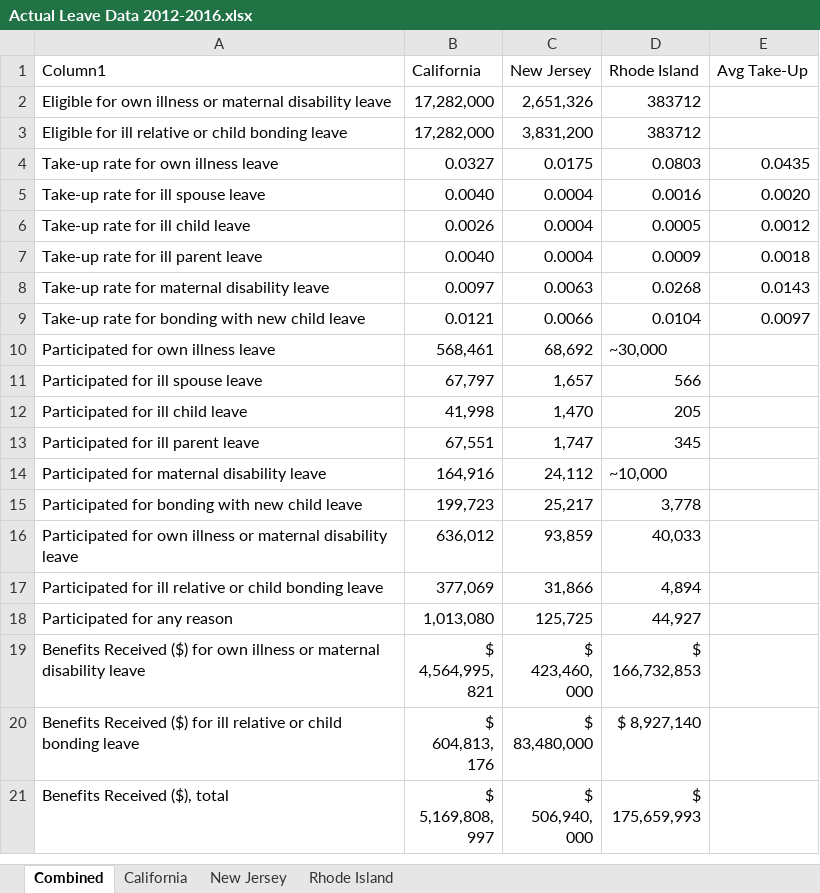
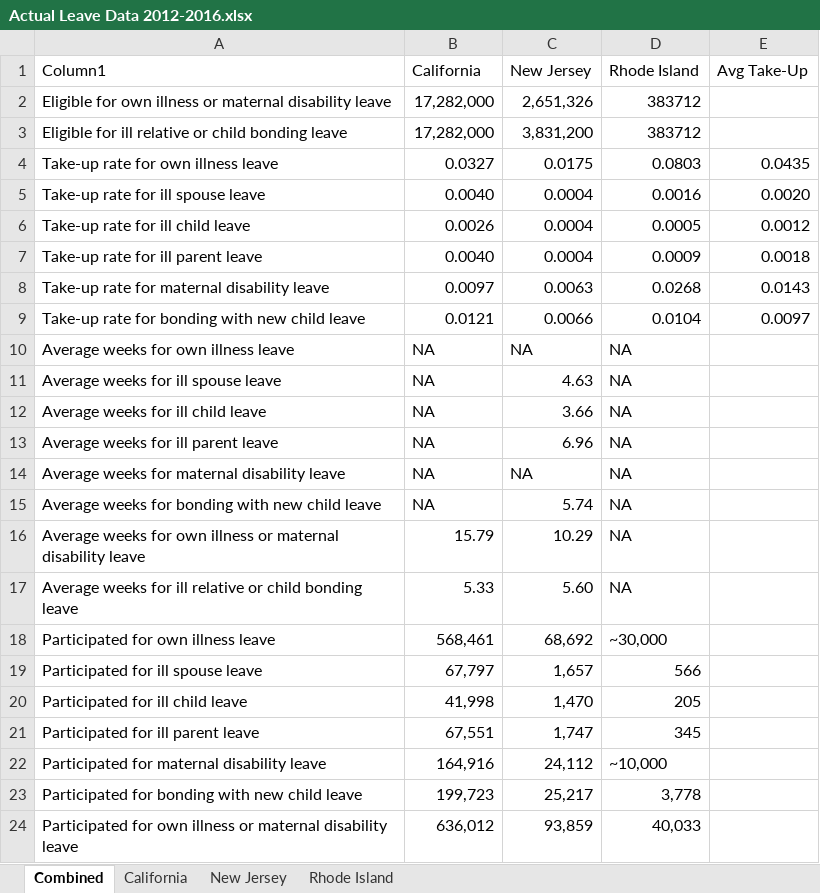
Before and after one commit to Luke-Patterson/microsim_R, an Excel workbook: Documentation/Actual Leave Data/Actual Leave Data 2012-2016.xlsx, sheet Combined, drawn as a sheet; only a part is shown; the shorter side is filled out with more unchanged rows; values as stored, in another font and other column widths than the file's, no borders; table styles not drawn; the diff names each change by its address in the sheet, - before the commit and + after, or states it on an @@ line.

```diff
--- a/Documentation/Actual Leave Data/Actual Leave Data 2012-2016.xlsx (sheet Combined)
+++ b/Documentation/Actual Leave Data/Actual Leave Data 2012-2016.xlsx (sheet Combined)
+row 10: Average weeks for own illness leave | NA | NA | NA
+row 11: Average weeks for ill spouse leave | NA | 4.63 | NA
+row 12: Average weeks for ill child leave | NA | 3.66 | NA
+row 13: Average weeks for ill parent leave | NA | 6.96 | NA
+row 14: Average weeks for maternal disability leave | NA | NA | NA
+row 15: Average weeks for bonding with new child leave | NA | 5.74 | NA
+row 16: Average weeks for own illness or maternal disability leave | 15.79 | 10.29 | NA
+row 17: Average weeks for ill relative or child bonding leave | 5.33 | 5.60 | NA
```
Also changed, not shown: sheet New Jersey, sheet California, 2 other files.
